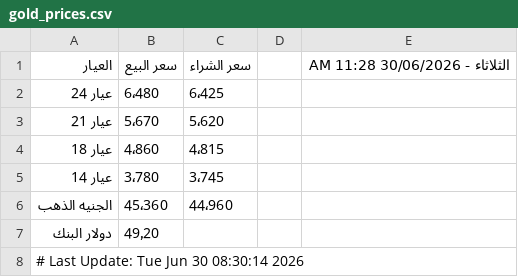
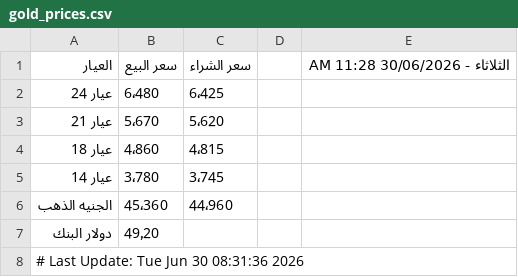
Before and after one commit to abodaapp-hash/-update_gold_prices.py, a CSV file: data/gold_prices.csv, drawn as a sheet.

```diff
--- a/data/gold_prices.csv
+++ b/data/gold_prices.csv
@@ -7,2 +7,2 @@
 دولار البنك,49٫20,,,
-# Last Update: Tue Jun 30 08:30:14 2026
+# Last Update: Tue Jun 30 08:31:36 2026
```
